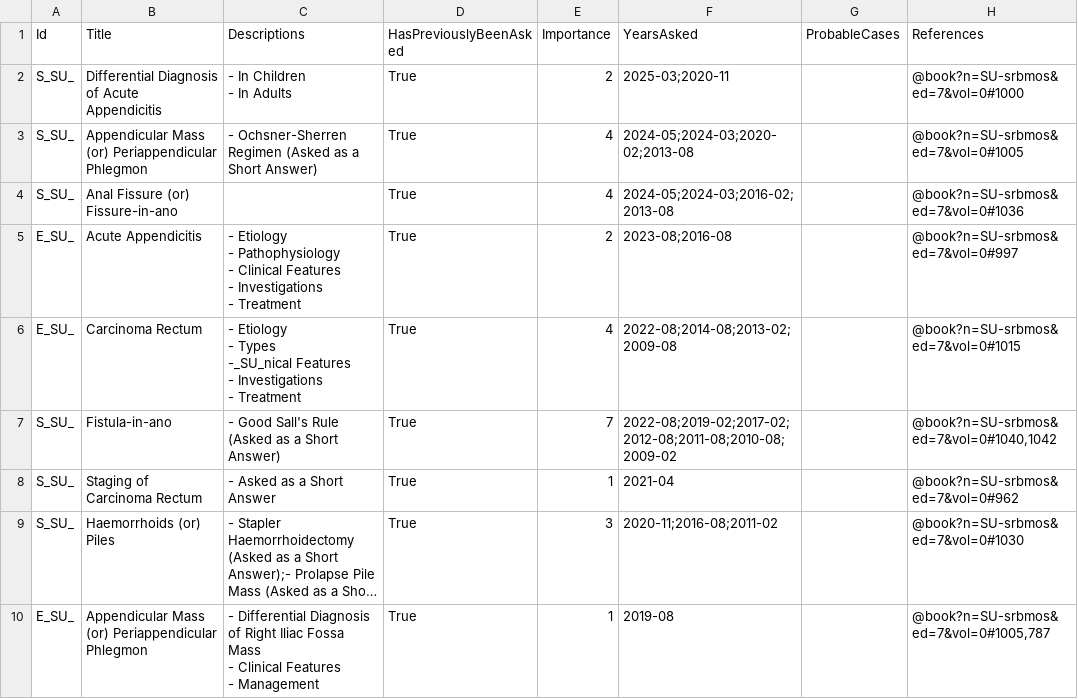
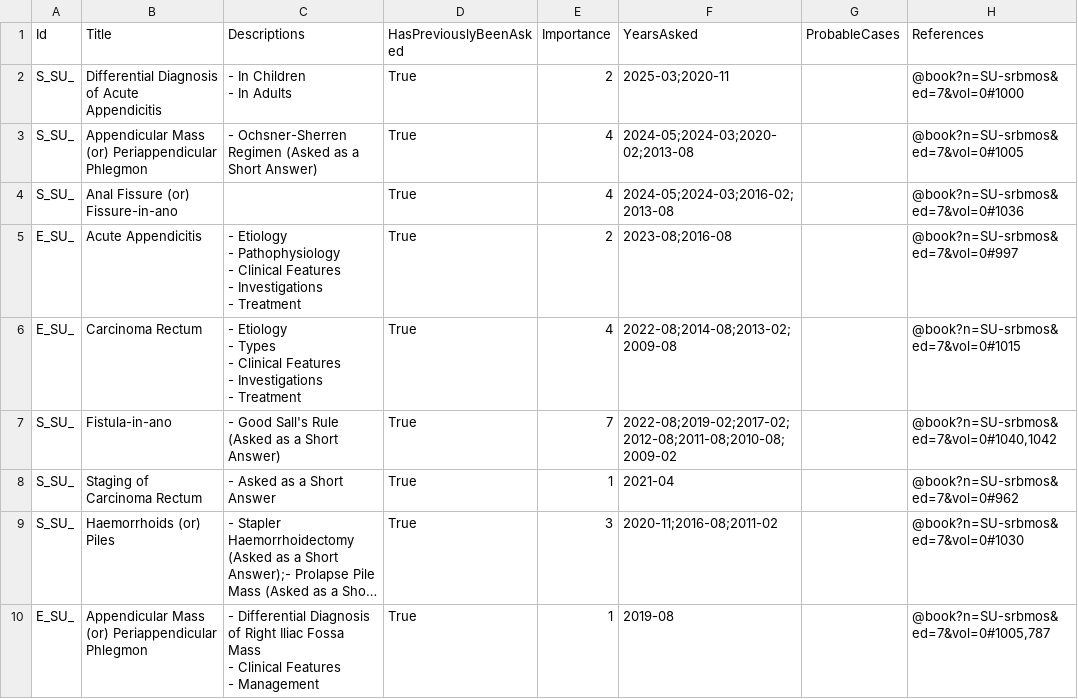
Before and after one commit to symptum/Symptum.Data, a CSV file: resources/Subjects/General Surgery/Question Bank/Paper 0/Appendix, Rectum and Anal Canal.csv, drawn as a sheet; only a part is shown; long unchanged cells end in ….

```diff
--- a/resources/Subjects/General Surgery/Question Bank/Paper 0/Appendix, Rectum and Anal Canal.csv
+++ b/resources/Subjects/General Surgery/Question Bank/Paper 0/Appendix, Rectum and Anal Canal.csv
@@ -10,7 +10,7 @@ E_SU_,Acute Appendicitis,"- Etiology
 - Treatment",True,2,2023-08;2016-08,,@book?n=SU-srbmos&ed=7&vol=0#997
-E_SU_,Carcinoma Rectum,"- Etiology
-- Types
--_SU_nical Features
-- Investigations
-- Treatment",True,4,2022-08;2014-08;2013-02;2009-08,,@book?n=SU-srbmos&ed=7&vol=0#1015
+E_SU_,Carcinoma Rectum,"- Etiology
+- Types
+- Clinical Features
+- Investigations
+- Treatment",True,4,2022-08;2014-08;2013-02;2009-08,,@book?n=SU-srbmos&ed=7&vol=0#1015
 S_SU_,Fistula-in-ano,- Good Sall's Rule (Asked as a Short Answer),True,7,2022-08;2019-02;2017-02;2012-08;2011-08;2010-08;2009-02,,"@book?n=SU-srbmos&ed=7&vol=0#1040,1042"
```
Also changed, not shown: resources/Subjects/General Surgery/Question Bank/Paper 0/Breast.csv, resources/Subjects/General Surgery/Question Bank/Paper 0/Faciomaxillary Diseases, Oral Cavity and Salivary glands.csv, 5 other files.
